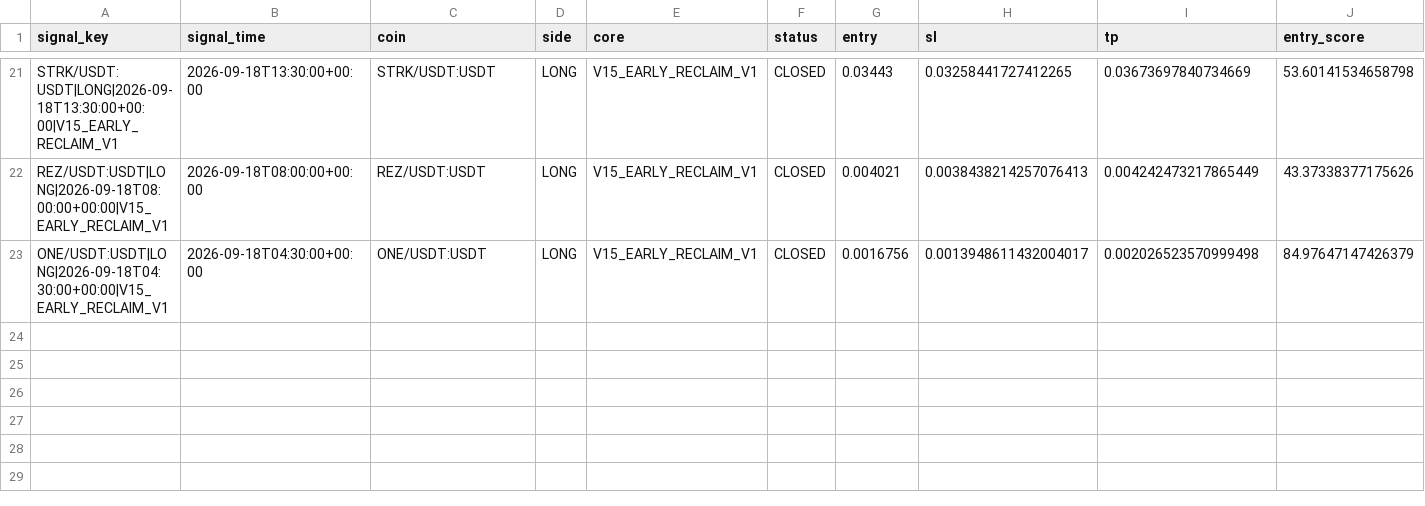
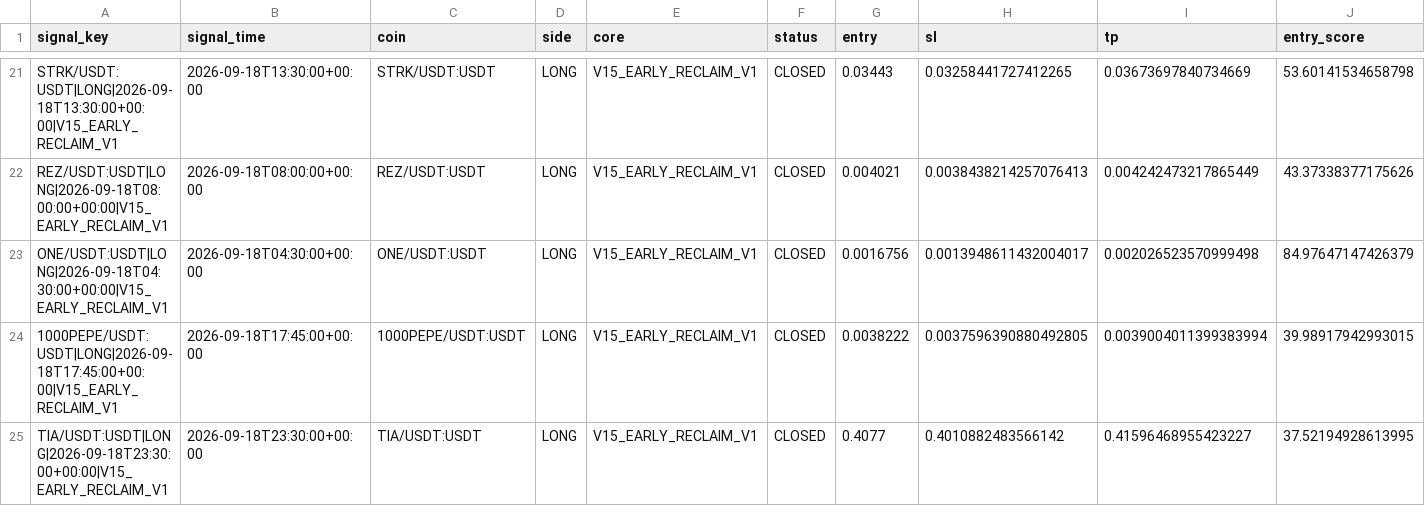
Before and after one commit to samesameagro-droid/sam-edge-v15-v8i, a CSV file: paper_v15_trading_journal.csv, drawn as a sheet; only a part is shown, gaps mark what is left out; rows hold the shown columns only; the diff names each change by its address in the sheet, - before the commit and + after, or states it on an @@ line.

Commit message:
paper: V15 professional forward state

```diff
--- a/paper_v15_trading_journal.csv
+++ b/paper_v15_trading_journal.csv
+row 24: 1000PEPE/USDT:USDT|LONG|2026-09-18T17:45:00+00:00|V15_EARLY_RECLAIM_V1 | 2026-09-18T17:45:00+00:00 | 1000PEPE/USDT:USDT | LONG | V15_EARLY_RECLAIM_V1 | CLOSED | 0.0038222 | 0.0037596390880492805 | 0.0039004011399383994 | 39.98917942993015
+row 25: TIA/USDT:USDT|LONG|2026-09-18T23:30:00+00:00|V15_EARLY_RECLAIM_V1 | 2026-09-18T23:30:00+00:00 | TIA/USDT:USDT | LONG | V15_EARLY_RECLAIM_V1 | CLOSED | 0.4077 | 0.4010882483566142 | 0.41596468955423227 | 37.52194928613995
```
Also changed, not shown: 8 other files.
